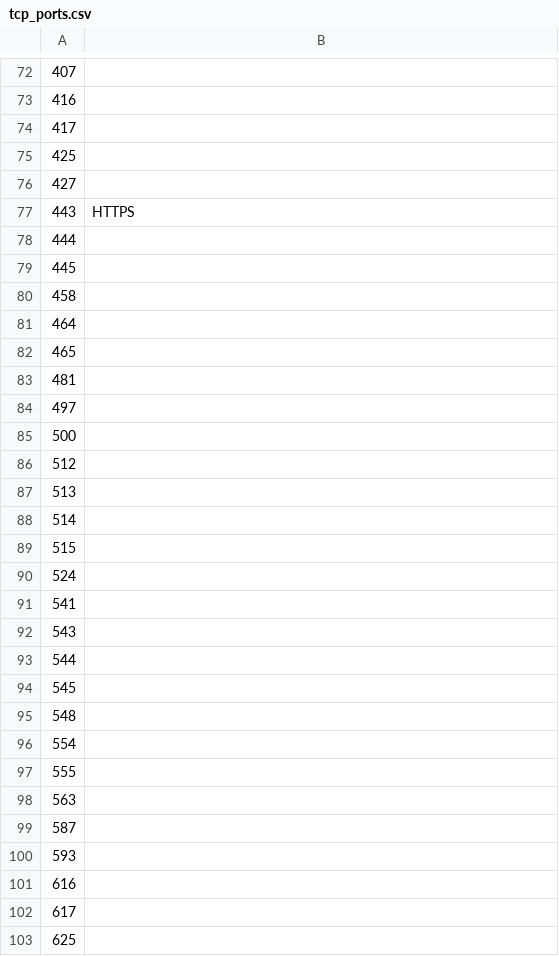
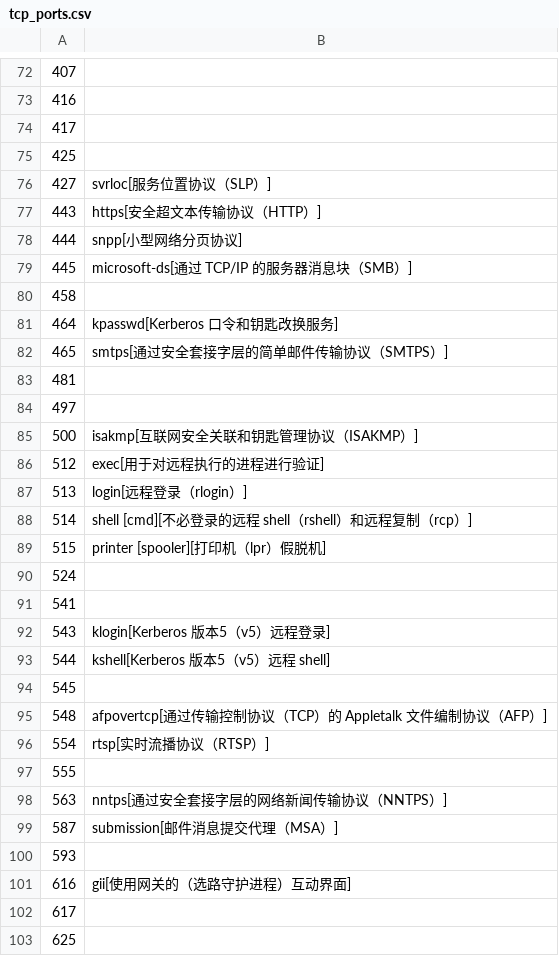
Before and after one commit to r00tnb/wheabck-console, a CSV file: src/modules/exploit/network/portscan/tcp_ports.csv, drawn as a sheet; only a part is shown, gaps mark what is left out; the diff covers the shown part only; the diff names each change by its address in the sheet, - before the commit and + after, or states it on an @@ line.

```diff
--- a/src/modules/exploit/network/portscan/tcp_ports.csv
+++ b/src/modules/exploit/network/portscan/tcp_ports.csv
-B76: (empty)
+B76: svrloc[服务位置协议（SLP）]
-B77: HTTPS
+B77: https[安全超文本传输协议（HTTP）]
-B78: (empty)
+B78: snpp[小型网络分页协议]
-B79: (empty)
+B79: microsoft-ds[通过 TCP/IP 的服务器消息块（SMB）]
-B81: (empty)
+B81: kpasswd[Kerberos 口令和钥匙改换服务]
-B82: (empty)
+B82: smtps[通过安全套接字层的简单邮件传输协议（SMTPS）]
-B85: (empty)
+B85: isakmp[互联网安全关联和钥匙管理协议（ISAKMP）]
-B86: (empty)
+B86: exec[用于对远程执行的进程进行验证]
-B87: (empty)
+B87: login[远程登录（rlogin）]
-B88: (empty)
+B88: shell [cmd][不必登录的远程 shell（rshell）和远程复制（rcp）]
-B89: (empty)
+B89: printer [spooler][打印机（lpr）假脱机]
-B92: (empty)
+B92: klogin[Kerberos 版本5（v5）远程登录]
-B93: (empty)
+B93: kshell[Kerberos 版本5（v5）远程 shell]
-B95: (empty)
+B95: afpovertcp[通过传输控制协议（TCP）的 Appletalk 文件编制协议（AFP）]
-B96: (empty)
+B96: rtsp[实时流播协议（RTSP）]
-B98: (empty)
+B98: nntps[通过安全套接字层的网络新闻传输协议（NNTPS）]
-B99: (empty)
+B99: submission[邮件消息提交代理（MSA）]
-B101: (empty)
+B101: gii[使用网关的（选路守护进程）互动界面]
```
Also changed, not shown: 1 added row, 1 removed row and 89 edited cells elsewhere in this file, src/modules/exploit/network/portscan/udp_ports.csv, 14 other files.
